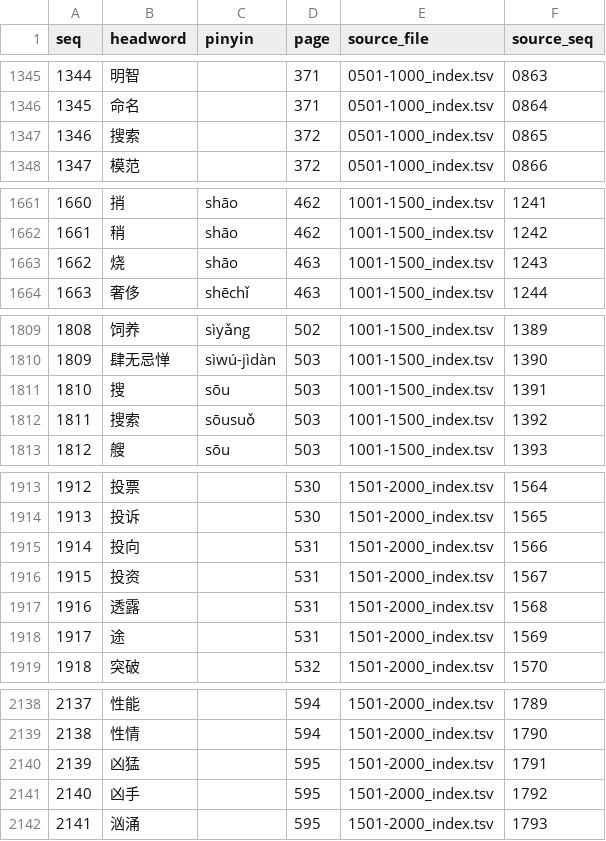
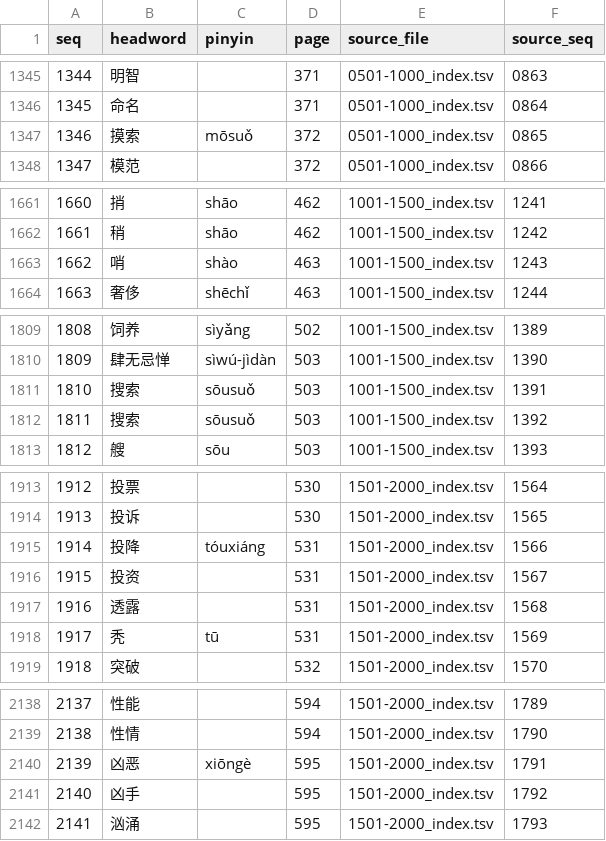
Before and after one commit to ktaka-ccmp/chinese-study, a TSV file: HSK6/5000words/index/master_index.tsv, drawn as a sheet; only a part is shown, gaps mark what is left out.

```diff
--- a/HSK6/5000words/index/master_index.tsv
+++ b/HSK6/5000words/index/master_index.tsv
@@ -1346,3 +1346,3 @@ seq	headword	pinyin	page	source_file	source_seq
 1345	命名		371	0501-1000_index.tsv	0864
-1346	搜索		372	0501-1000_index.tsv	0865
+1346	摸索	mōsuǒ	372	0501-1000_index.tsv	0865
 1347	模范		372	0501-1000_index.tsv	0866
@@ -1662,3 +1662,3 @@ seq	headword	pinyin	page	source_file	source_seq
 1661	稍	shāo	462	1001-1500_index.tsv	1242
-1662	烧	shāo	463	1001-1500_index.tsv	1243
+1662	哨	shào	463	1001-1500_index.tsv	1243
 1663	奢侈	shēchǐ	463	1001-1500_index.tsv	1244
@@ -1810,3 +1810,3 @@ seq	headword	pinyin	page	source_file	source_seq
 1809	肆无忌惮	sìwú-jìdàn	503	1001-1500_index.tsv	1390
-1810	搜	sōu	503	1001-1500_index.tsv	1391
+1810	搜索	sōusuǒ	503	1001-1500_index.tsv	1391
 1811	搜索	sōusuǒ	503	1001-1500_index.tsv	1392
@@ -1914,6 +1914,6 @@ seq	headword	pinyin	page	source_file	source_seq
 1913	投诉		530	1501-2000_index.tsv	1565
-1914	投向		531	1501-2000_index.tsv	1566
+1914	投降	tóuxiáng	531	1501-2000_index.tsv	1566
 1915	投资		531	1501-2000_index.tsv	1567
 1916	透露		531	1501-2000_index.tsv	1568
-1917	途		531	1501-2000_index.tsv	1569
+1917	秃	tū	531	1501-2000_index.tsv	1569
 1918	突破		532	1501-2000_index.tsv	1570
@@ -2139,3 +2139,3 @@ seq	headword	pinyin	page	source_file	source_seq
 2138	性情		594	1501-2000_index.tsv	1790
-2139	凶猛		595	1501-2000_index.tsv	1791
+2139	凶恶	xiōngè	595	1501-2000_index.tsv	1791
 2140	凶手		595	1501-2000_index.tsv	1792
```
Also changed, not shown: 28 other files.
